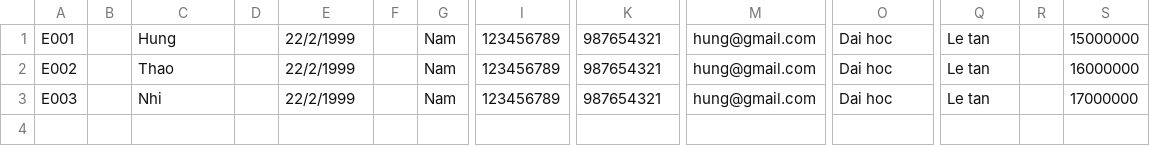
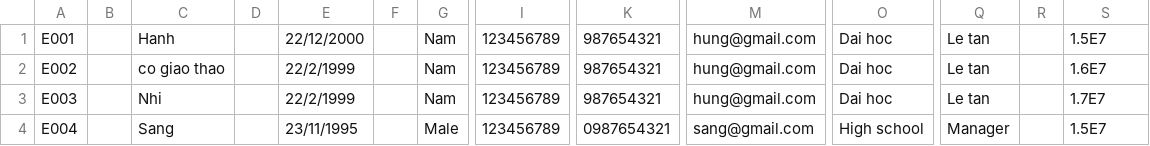
Before and after one commit to SangDoDanh/FuramaResort, a CSV file: src/data/ employee.csv, drawn as a sheet; only a part is shown, gaps mark what is left out; rows hold the shown columns only; the diff names each change by its address in the sheet, - before the commit and + after, or states it on an @@ line.

```diff
--- a/src/data/ employee.csv
+++ b/src/data/ employee.csv
-C1: Hung
+C1: Hanh
-E1: 22/2/1999
+E1: 22/12/2000
-S1: 15000000
+S1: 1.5E7
-C2: Thao
+C2: co giao thao
-S2: 16000000
+S2: 1.6E7
-S3: 17000000
+S3: 1.7E7
+row 4: E004 |  | Sang |  | 23/11/1995 |  | Male | 123456789 | 0987654321 | sang@gmail.com | High school | Manager |  | 1.5E7
```
Also changed, not shown: 26 other files.
